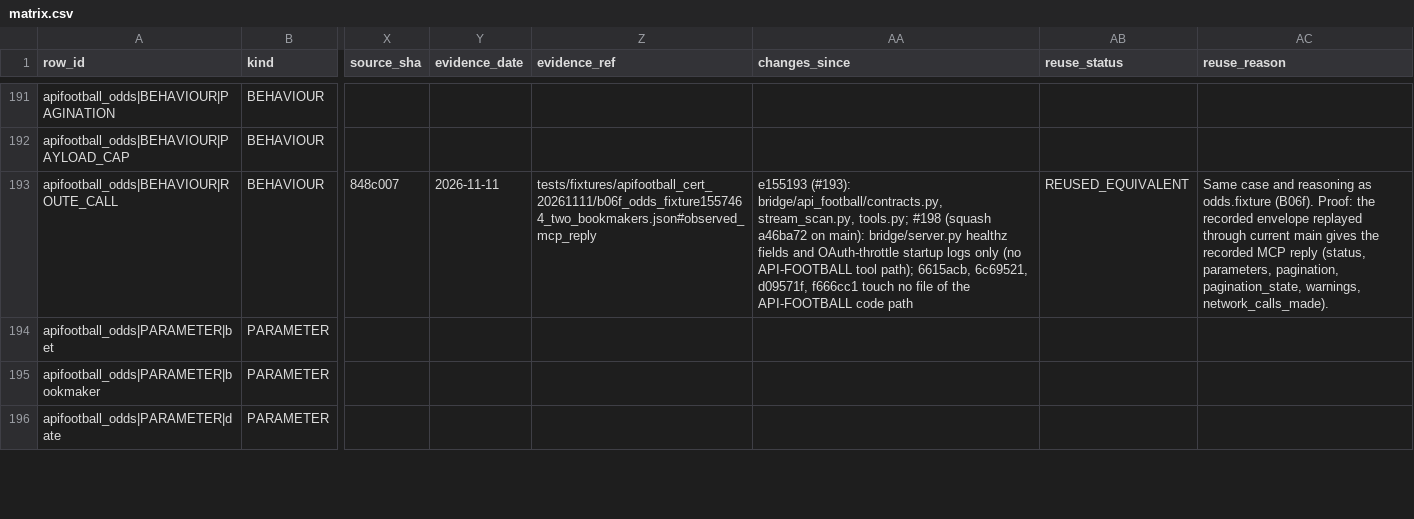
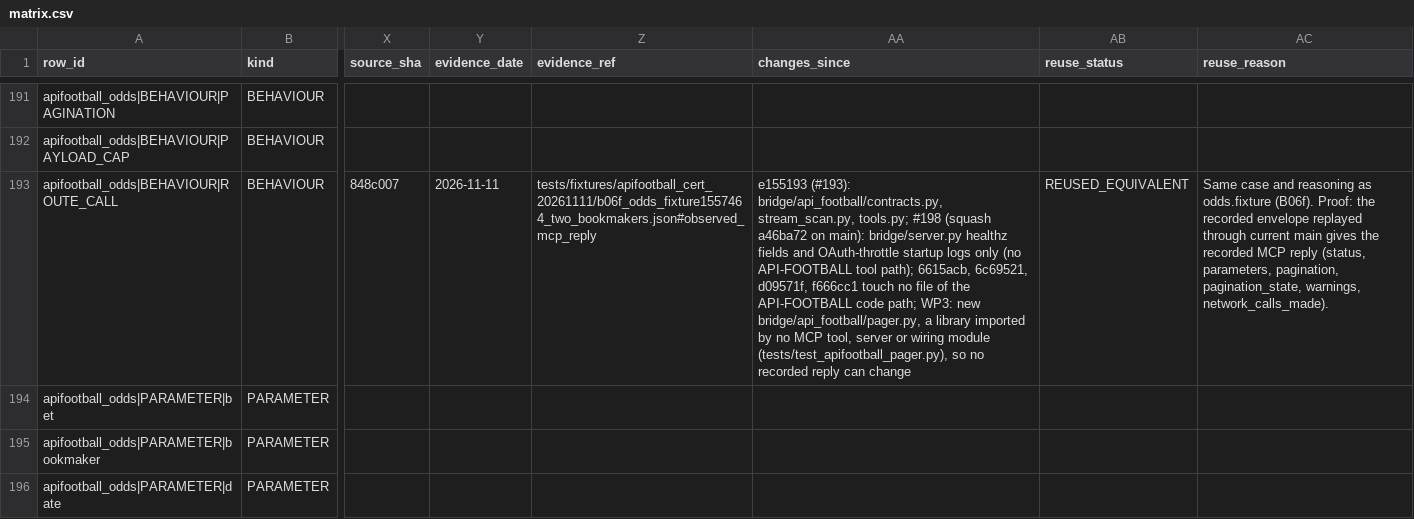
Before and after one commit to zarbopiero963-droid/football-consensus-engine, a CSV file: docs/certification/apifootball/matrix.csv, drawn as a sheet; only a part is shown, gaps mark what is left out; the diff covers the shown part only; the diff names each change by its address in the sheet, - before the commit and + after, or states it on an @@ line.

```diff
--- a/docs/certification/apifootball/matrix.csv
+++ b/docs/certification/apifootball/matrix.csv
-AA193 (changes_since): …API-FOOTBALL code path
+AA193 (changes_since): …API-FOOTBALL code path; WP3: new bridge/api_football/pager.py, a library imported by no MCP tool, server or wiring module (tests/test_apifootball_pager.py), so no recorded reply can change
```
Also changed, not shown: 17 edited cells elsewhere in this file, 4 other files.
